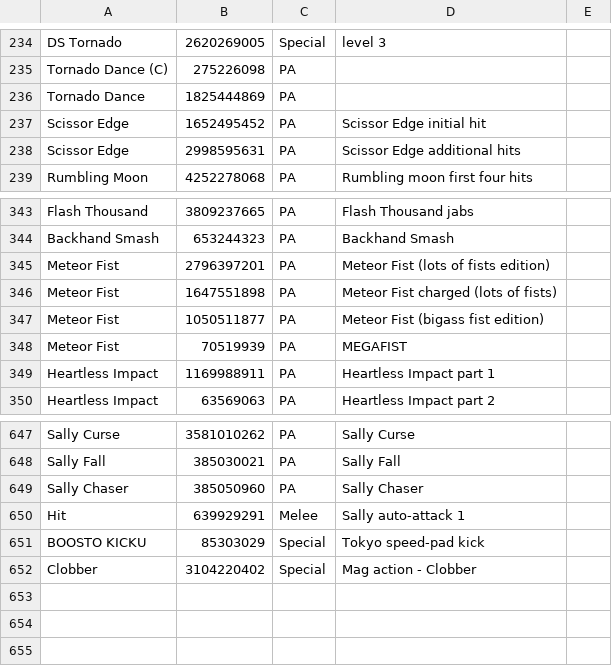
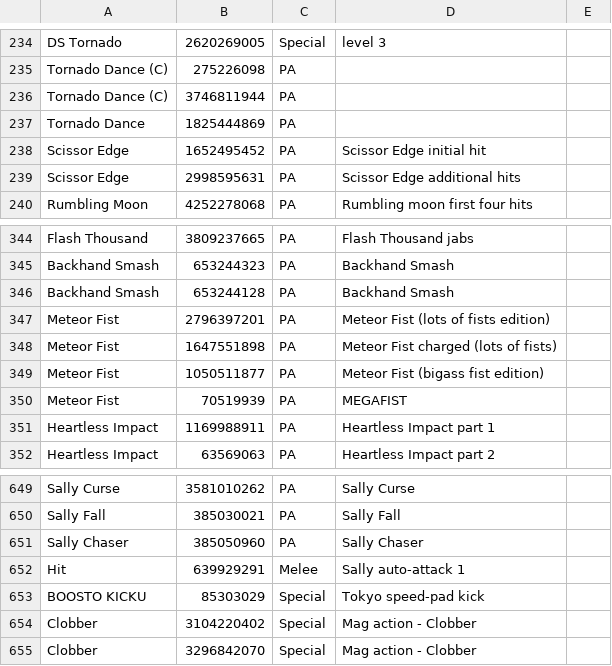
Before and after one commit to TyroneSama/OverParse, a CSV file: OverParse/skills.csv, drawn as a sheet; only a part is shown, gaps mark what is left out.

```diff
--- a/OverParse/skills.csv
+++ b/OverParse/skills.csv
@@ -235,2 +235,3 @@ DS Tornado,2620269005,Special,level 3
 Tornado Dance (C),275226098,PA,
+Tornado Dance (C),3746811944,PA,
 Tornado Dance,1825444869,PA,
@@ -344,2 +345,3 @@ Flash Thousand,3809237665,PA,Flash Thousand jabs
 Backhand Smash,653244323,PA,Backhand Smash
+Backhand Smash,653244128,PA,Backhand Smash
 Meteor Fist,2796397201,PA,Meteor Fist (lots of fists edition)
@@ -652 +654,2 @@ BOOSTO KICKU,85303029,Special,Tokyo speed-pad kick
 Clobber,3104220402,Special,Mag action - Clobber
+Clobber,3296842070,Special,Mag action - Clobber
```
Also changed, not shown: 6 other files.
